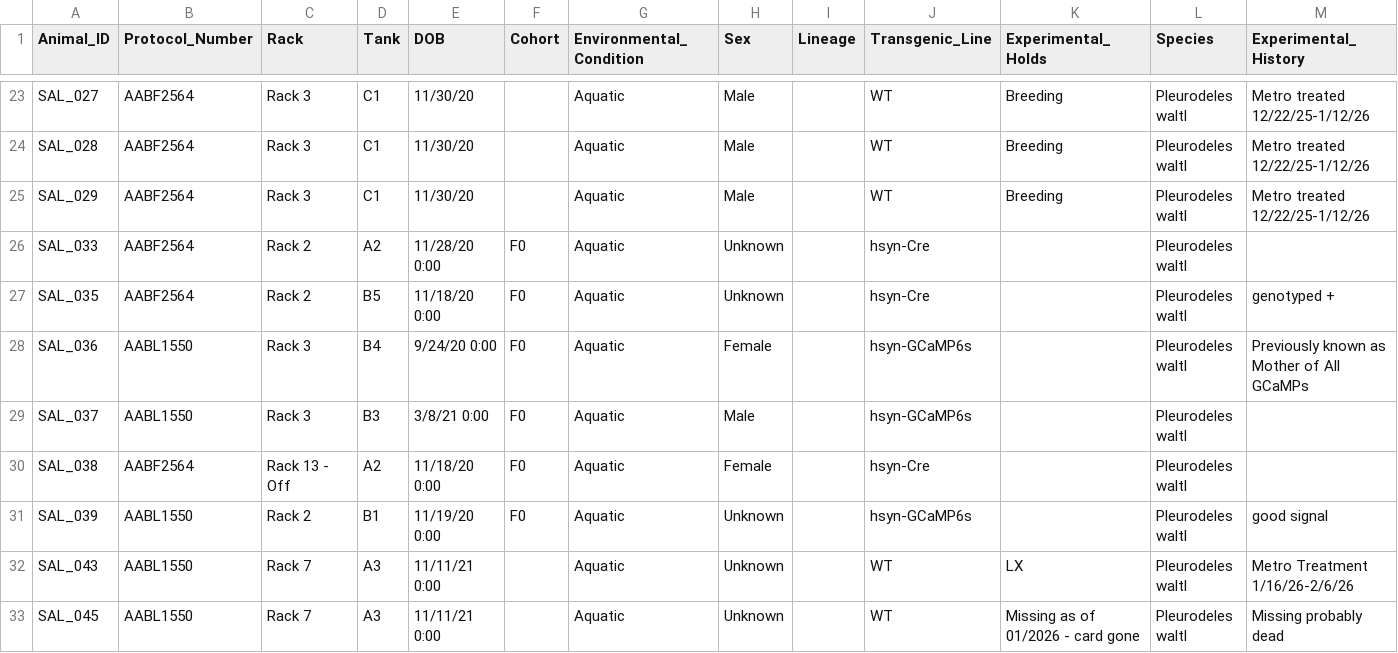
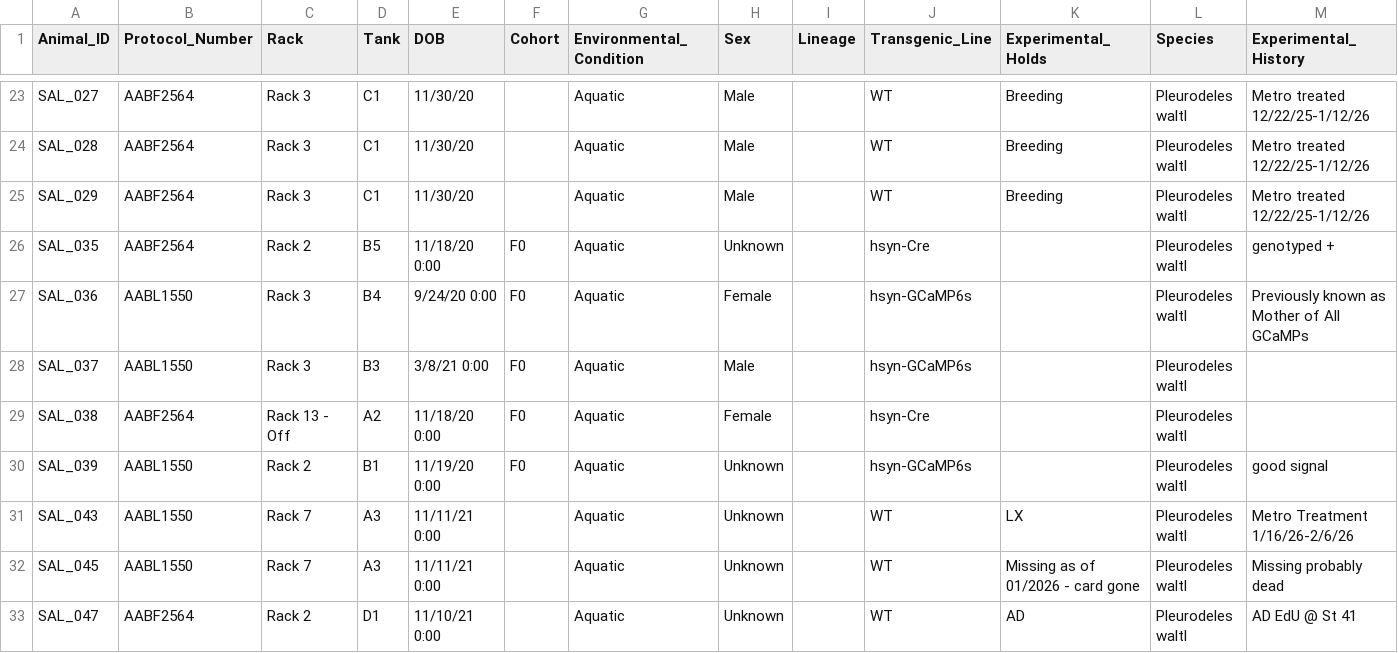
Before and after one commit to jamiewoych/pleuro-parser, a CSV file: salamander_inventory.csv, drawn as a sheet; only a part is shown, gaps mark what is left out; the shorter side is filled out with more unchanged rows; rows hold the shown columns only; the diff names each change by its address in the sheet, - before the commit and + after, or states it on an @@ line.

```diff
--- a/salamander_inventory.csv
+++ b/salamander_inventory.csv
-row 26: SAL_033 | AABF2564 | Rack 2 | A2 | 11/28/20 0:00 | F0 | Aquatic | Unknown |  | hsyn-Cre |  | Pleurodeles waltl
```
Also changed, not shown: euthanasia_log.csv, 1 other file.
